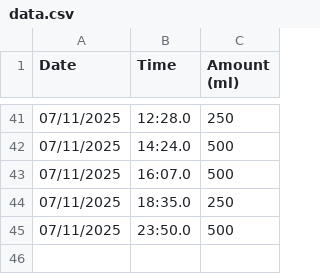
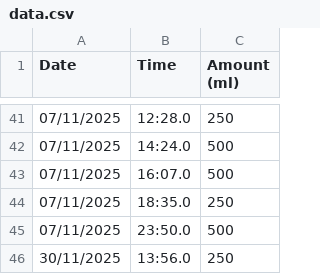
Before and after one commit to dog-73-dotcom/waterlogger, a CSV file: data.csv, drawn as a sheet; only a part is shown, gaps mark what is left out.

Commit message:
Update data.csv

```diff
--- a/data.csv
+++ b/data.csv
@@ -45 +45,2 @@ Date,Time,Amount (ml)
 07/11/2025,23:50.0,500
+30/11/2025,13:56.0,250
```
